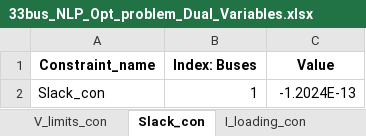
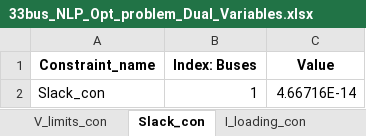
Before and after one commit to kwoong2001/pyomoatoz, an Excel workbook: Optimal_Power_Flow/Distribution/33Bus_matpower/Output_data/Dual/33bus_NLP_Opt_problem_Dual_Variables.xlsx, sheet Slack_con, drawn as a sheet; values as stored, in another font and other column widths than the file's, no borders; the diff names each change by its address in the sheet, - before the commit and + after, or states it on an @@ line.

```diff
--- a/Optimal_Power_Flow/Distribution/33Bus_matpower/Output_data/Dual/33bus_NLP_Opt_problem_Dual_Variables.xlsx (sheet Slack_con)
+++ b/Optimal_Power_Flow/Distribution/33Bus_matpower/Output_data/Dual/33bus_NLP_Opt_problem_Dual_Variables.xlsx (sheet Slack_con)
-C2 (Value): -1.2024E-13
+C2 (Value): 4.66716E-14
```
Also changed, not shown: sheet Q_bal_con, sheet Q_gen_max_con, sheet P_bal_con, sheet P_gen_max_con, sheet Q_gen_min_con, sheet P_gen_min_con, 1 more sheet, Optimal_Power_Flow/Distribution/33Bus_matpower/Output_data/Variables/33bus_NLP_Opt_problem_Variables.xlsx, 1 other file.
